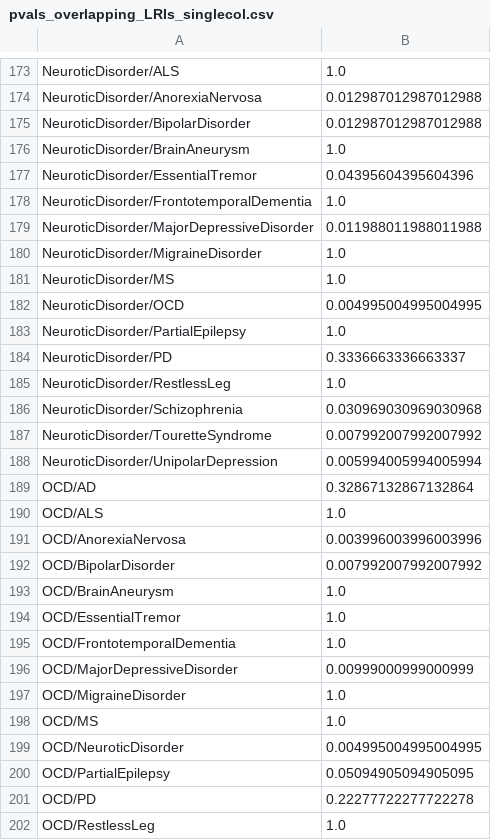
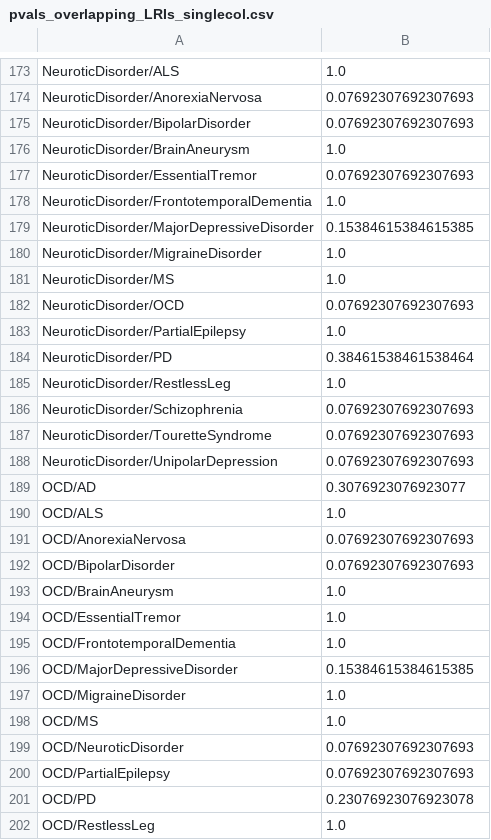
Before and after one commit to mgrantpeters/LR_project, a CSV file: processed_data/02a_bootstrapped_disease_comparisons/pvals_overlapping_LRIs_singlecol.csv, drawn as a sheet; only a part is shown, gaps mark what is left out; the diff covers the shown part only; the diff names each change by its address in the sheet, - before the commit and + after, or states it on an @@ line.

```diff
--- a/processed_data/02a_bootstrapped_disease_comparisons/pvals_overlapping_LRIs_singlecol.csv
+++ b/processed_data/02a_bootstrapped_disease_comparisons/pvals_overlapping_LRIs_singlecol.csv
-B174:B175: 0.012987012987012988
+B174:B175: 0.07692307692307693
-B177: 0.04395604395604396
+B177: 0.07692307692307693
-B179: 0.011988011988011988
+B179: 0.15384615384615385
-B182: 0.004995004995004995
+B182: 0.07692307692307693
-B184: 0.3336663336663337
+B184: 0.38461538461538464
-B186: 0.030969030969030968
+B186: 0.07692307692307693
-B187: 0.007992007992007992
+B187: 0.07692307692307693
-B188: 0.005994005994005994
+B188: 0.07692307692307693
-B189: 0.32867132867132864
+B189: 0.3076923076923077
-B191: 0.003996003996003996
+B191: 0.07692307692307693
-B192: 0.007992007992007992
+B192: 0.07692307692307693
-B196: 0.00999000999000999
+B196: 0.15384615384615385
-B199: 0.004995004995004995
+B199: 0.07692307692307693
-B200: 0.05094905094905095
+B200: 0.07692307692307693
-B201: 0.22277722277722278
+B201: 0.23076923076923078
```
Also changed, not shown: 172 edited cells elsewhere in this file, processed_data/02a_bootstrapped_disease_comparisons/pvals_deltacon_distances.csv, processed_data/02a_bootstrapped_disease_comparisons/pvals_deltacon_distances_singlecol.csv, 12 other files.
